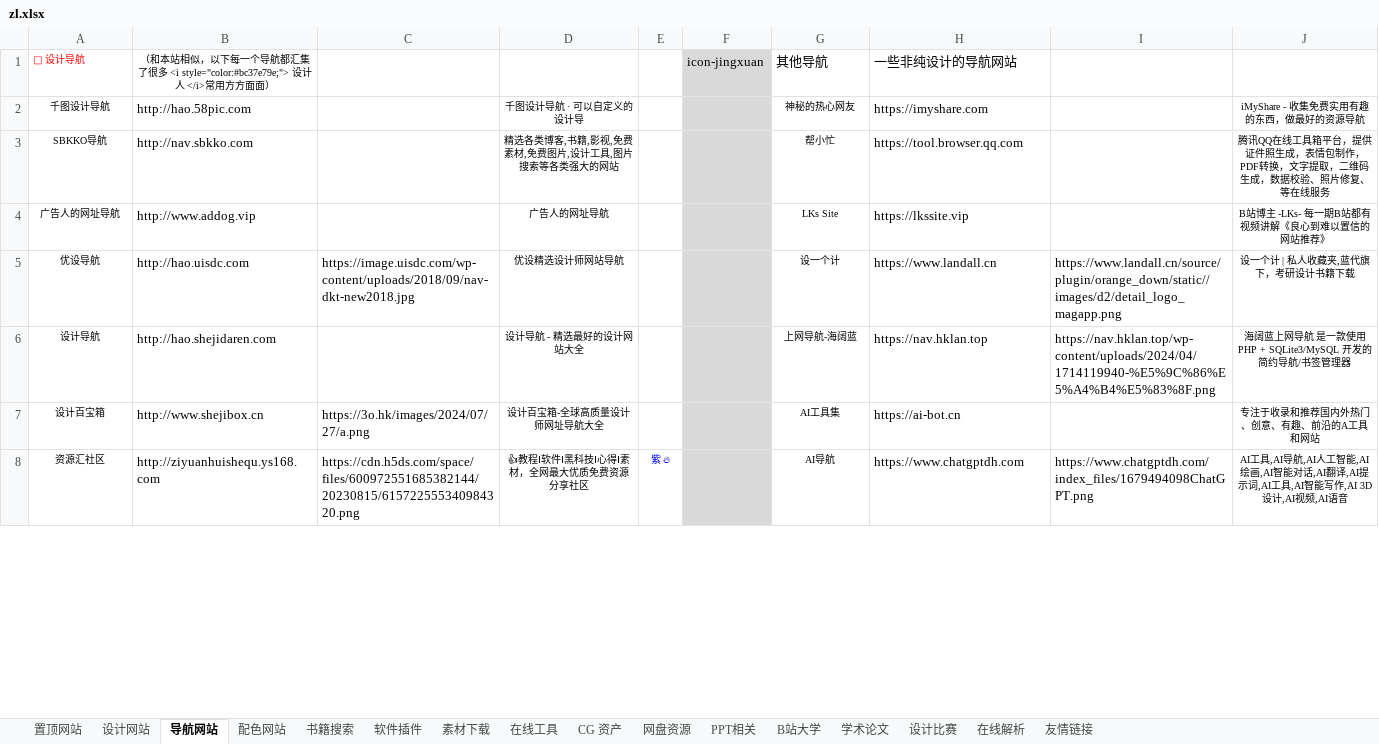
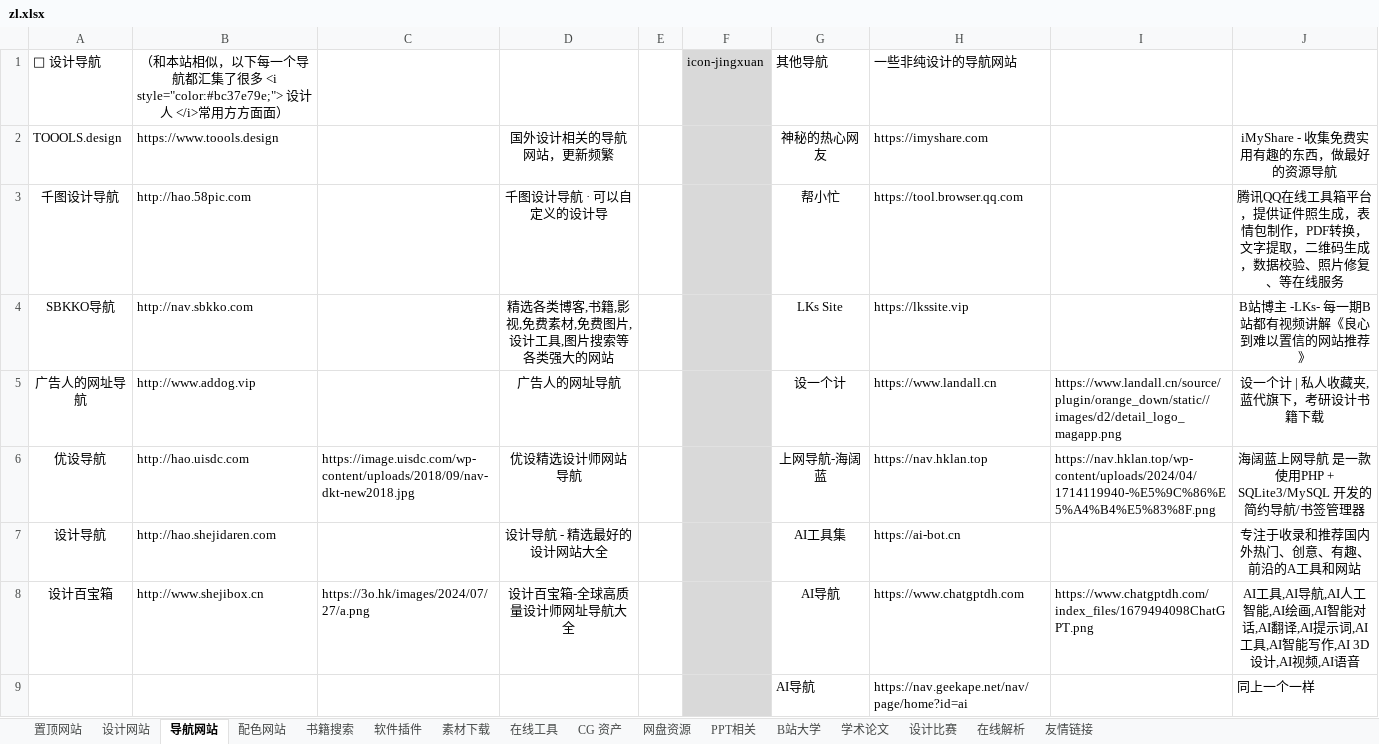
Before and after one commit to xiaolongmr/dh, an Excel workbook: zl.xlsx, sheet 导航网站, drawn as a sheet; only a part is shown; values as stored, in another font and other column widths than the file's, no borders; removed rows and columns are numbered as before the commit, all else as after; the diff covers the shown part only; the diff names each change by its address in the sheet, - before the commit and + after, or states it on an @@ line.

Commit message:
Add files via upload

```diff
--- a/zl.xlsx (sheet 导航网站)
+++ b/zl.xlsx (sheet 导航网站)
@@ A1:B1 text size: larger @@
-A1 text colour: #FF0000
+A1 text colour: black
+row 2: TOOOLS.design | https://www.toools.design |  | 国外设计相关的导航网站，更新频繁 |  |  | 神秘的热心网友 | https://imyshare.com |  | iMyShare - 收集免费实用有趣的东西，做最好的资源导航
@@ A3:A8 text size: larger @@
@@ D3:D8 text size: larger @@
-G3: 神秘的热心网友
+G3: 帮小忙
@@ G3:G8 text size: larger @@
-H3: https://imyshare.com
+H3: https://tool.browser.qq.com
-J3: iMyShare - 收集免费实用有趣的东西，做最好的资源导航
+J3: 腾讯QQ在线工具箱平台，提供证件照生成，表情包制作，PDF转换，文字提取，二维码生成，数据校验、照片修复、等在线服务
@@ J3:J8 text size: larger @@
-G4: 帮小忙
+G4: LKs Site
-H4: https://tool.browser.qq.com
+H4: https://lkssite.vip
-J4: 腾讯QQ在线工具箱平台，提供证件照生成，表情包制作，PDF转换，文字提取，二维码生成，数据校验、照片修复、等在线服务
+J4: B站博主 -LKs- 每一期B站都有视频讲解《良心到难以置信的网站推荐》
-G5: LKs Site
+G5: 设一个计
-H5: https://lkssite.vip
+H5: https://www.landall.cn
-I5: (empty)
+I5: https://www.landall.cn/source/plugin/orange_down/static//images/d2/detail_logo_magapp.png
-J5: B站博主 -LKs- 每一期B站都有视频讲解《良心到难以置信的网站推荐》
+J5: 设一个计 | 私人收藏夹,蓝代旗下，考研设计书籍下载
-G6: 设一个计
+G6: 上网导航-海阔蓝
-H6: https://www.landall.cn
+H6: https://nav.hklan.top
-I6: https://www.landall.cn/source/plugin/orange_down/static//images/d2/detail_logo_magapp.png
+I6: https://nav.hklan.top/wp-content/uploads/2024/04/1714119940-%E5%9C%86%E5%A4%B4%E5%83%8F.png
-J6: 设一个计 | 私人收藏夹,蓝代旗下，考研设计书籍下载
+J6: 海阔蓝上网导航 是一款使用PHP + SQLite3/MySQL 开发的简约导航/书签管理器
-G7: 上网导航-海阔蓝
+G7: AI工具集
-H7: https://nav.hklan.top
+H7: https://ai-bot.cn
-I7: https://nav.hklan.top/wp-content/uploads/2024/04/1714119940-%E5%9C%86%E5%A4%B4%E5%83%8F.png
+I7: (empty)
-J7: 海阔蓝上网导航 是一款使用PHP + SQLite3/MySQL 开发的简约导航/书签管理器
+J7: 专注于收录和推荐国内外热门、创意、有趣、前沿的A工具和网站
-G8: AI工具集
+G8: AI导航
-H8: https://ai-bot.cn
+H8: https://www.chatgptdh.com
-I8: (empty)
+I8: https://www.chatgptdh.com/index_files/1679494098ChatGPT.png
-J8: 专注于收录和推荐国内外热门、创意、有趣、前沿的A工具和网站
+J8: AI工具,AI导航,AI人工智能,AI绘画,AI智能对话,AI翻译,AI提示词,AI工具,AI智能写作,AI 3D设计,AI视频,AI语音
-row 8: 资源汇社区 | http://ziyuanhuishequ.ys168.com | https://cdn.h5ds.com/space/files/600972551685382144/20230815/615722555340984320.png | 👍教程Ⅰ软件Ⅰ黑科技Ⅰ心得Ⅰ素材，全网最大优质免费资源分享社区 | 紫 🔥 |  | AI导航 | https://www.chatgptdh.com | https://www.chatgptdh.com/index_files/1679494098ChatGPT.png | AI工具,AI导航,AI人工智能,AI绘画,AI智能对话,AI翻译,AI提示词,AI工具,AI智能写作,AI 3D设计,AI视频,AI语音
+row 9:  |  |  |  |  |  | AI导航 | https://nav.geekape.net/nav/page/home?id=ai |  | 同上一个一样
```
Also changed, not shown: 18 edited cells and cell formats elsewhere in this sheet, sheet 软件插件, sheet 设计网站, sheet 置顶网站, sheet 在线工具.
